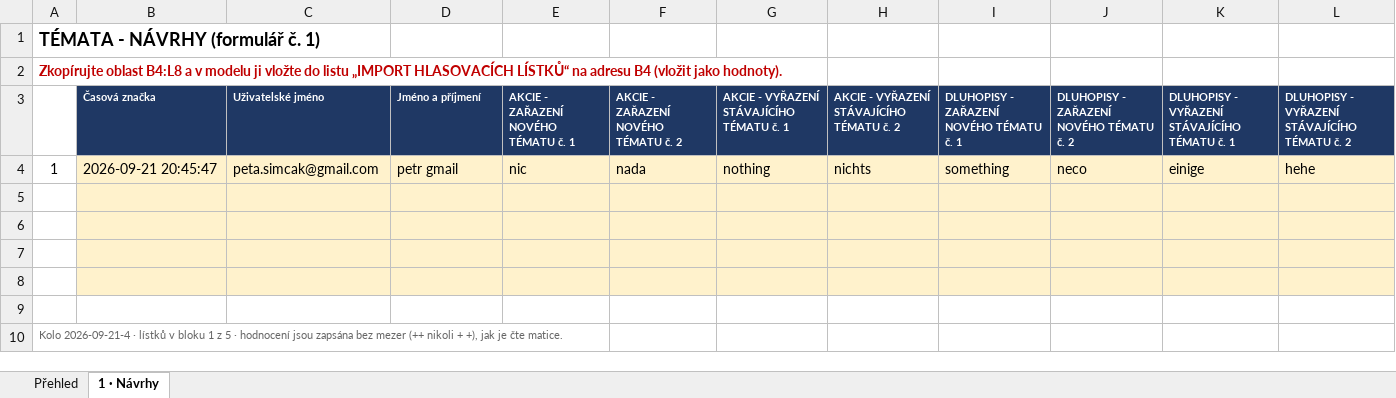
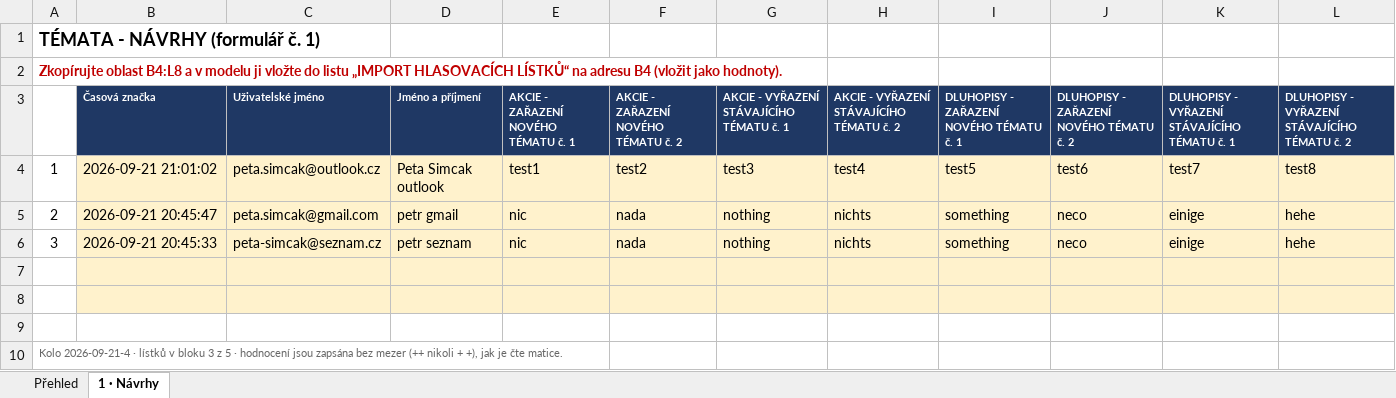
Before and after one commit to custom-alg/OK-Form, an Excel workbook: data/kola/2026-09-21-4/vysledky.xlsx, sheet 1 · Návrhy, drawn as a sheet; values as stored, in another font and other column widths than the file's, no borders; removed rows and columns are numbered as before the commit, all else as after; the diff names each change by its address in the sheet, - before the commit and + after, or states it on an @@ line.

```diff
--- a/data/kola/2026-09-21-4/vysledky.xlsx (sheet 1 · Návrhy)
+++ b/data/kola/2026-09-21-4/vysledky.xlsx (sheet 1 · Návrhy)
+row 4: 1 | 2026-09-21 21:01:02 | peta.simcak@outlook.cz | Peta Simcak outlook | test1 | test2 | test3 | test4 | test5 | test6 | test7 | test8
-A5: 1
+A5: 2
+row 6: 3 | 2026-09-21 20:45:33 | peta-simcak@seznam.cz | petr seznam | nic | nada | nothing | nichts | something | neco | einige | hehe
-B9:L9 fill: #FFF2CC
+B9:L9 fill: none
-row 8: (empty)
-row 9: (empty)
-A10: …v bloku 1 z 5…
+A10: …v bloku 3 z 5…
```
Also changed, not shown: sheet Přehled, 4 other files.
